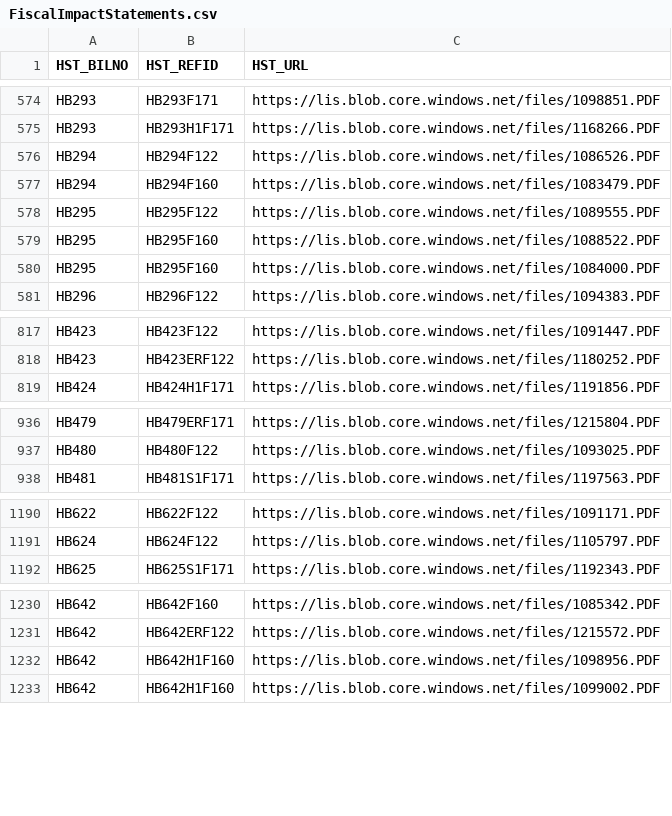
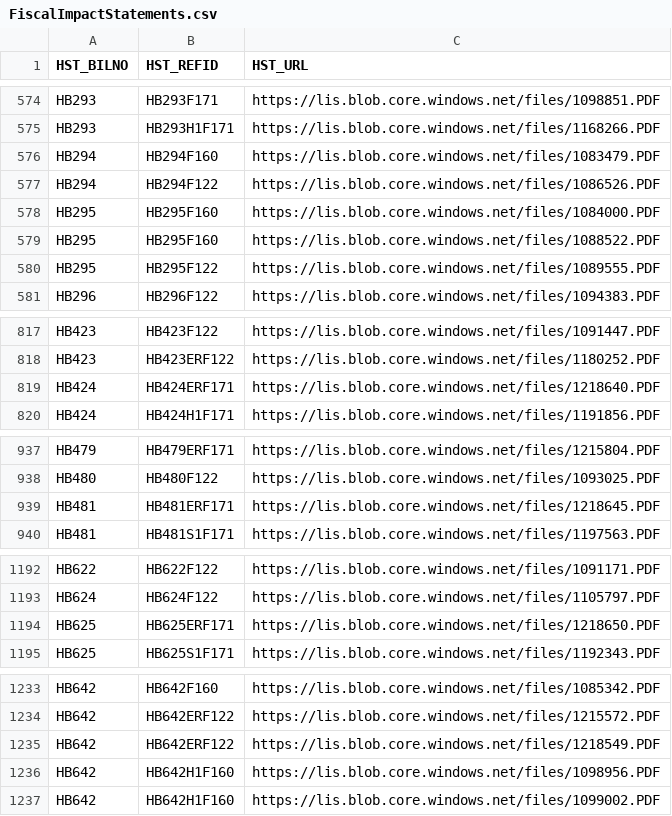
Before and after one commit to kyle-engler/va-legislature-datasette, a CSV file: va_legislature_datasette/lis_data/FiscalImpactStatements.csv, drawn as a sheet; only a part is shown, gaps mark what is left out; the diff covers the shown part only.

```diff
--- a/va_legislature_datasette/lis_data/FiscalImpactStatements.csv
+++ b/va_legislature_datasette/lis_data/FiscalImpactStatements.csv
@@ -575,7 +575,7 @@
 "HB293","HB293H1F171","https://lis.blob.core.windows.net/files/1168266.PDF"
-"HB294","HB294F122","https://lis.blob.core.windows.net/files/1086526.PDF"
 "HB294","HB294F160","https://lis.blob.core.windows.net/files/1083479.PDF"
-"HB295","HB295F122","https://lis.blob.core.windows.net/files/1089555.PDF"
-"HB295","HB295F160","https://lis.blob.core.windows.net/files/1088522.PDF"
+"HB294","HB294F122","https://lis.blob.core.windows.net/files/1086526.PDF"
 "HB295","HB295F160","https://lis.blob.core.windows.net/files/1084000.PDF"
+"HB295","HB295F160","https://lis.blob.core.windows.net/files/1088522.PDF"
+"HB295","HB295F122","https://lis.blob.core.windows.net/files/1089555.PDF"
 "HB296","HB296F122","https://lis.blob.core.windows.net/files/1094383.PDF"
@@ -818,2 +818,3 @@
 "HB423","HB423ERF122","https://lis.blob.core.windows.net/files/1180252.PDF"
+"HB424","HB424ERF171","https://lis.blob.core.windows.net/files/1218640.PDF"
 "HB424","HB424H1F171","https://lis.blob.core.windows.net/files/1191856.PDF"
@@ -937,2 +938,3 @@
 "HB480","HB480F122","https://lis.blob.core.windows.net/files/1093025.PDF"
+"HB481","HB481ERF171","https://lis.blob.core.windows.net/files/1218645.PDF"
 "HB481","HB481S1F171","https://lis.blob.core.windows.net/files/1197563.PDF"
@@ -1191,2 +1193,3 @@
 "HB624","HB624F122","https://lis.blob.core.windows.net/files/1105797.PDF"
+"HB625","HB625ERF171","https://lis.blob.core.windows.net/files/1218650.PDF"
 "HB625","HB625S1F171","https://lis.blob.core.windows.net/files/1192343.PDF"
@@ -1231,2 +1234,3 @@
 "HB642","HB642ERF122","https://lis.blob.core.windows.net/files/1215572.PDF"
+"HB642","HB642ERF122","https://lis.blob.core.windows.net/files/1218549.PDF"
 "HB642","HB642H1F160","https://lis.blob.core.windows.net/files/1098956.PDF"
```
Also changed, not shown: 6 added rows and 126 moved rows elsewhere in this file, 3 other files.
